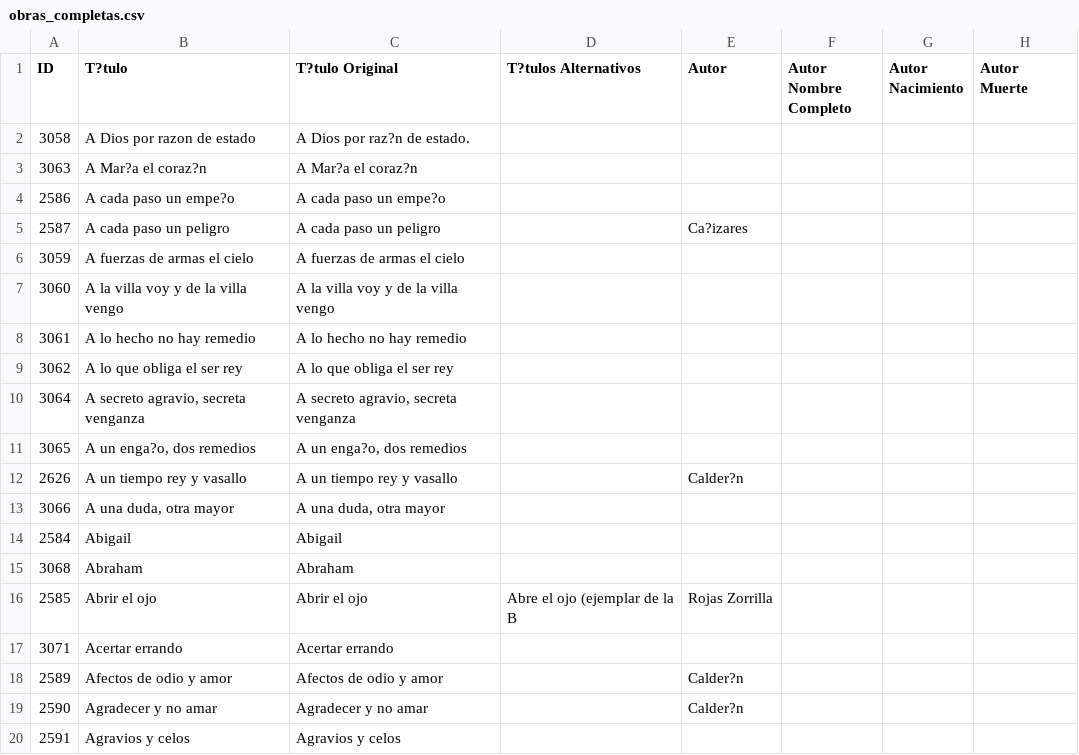
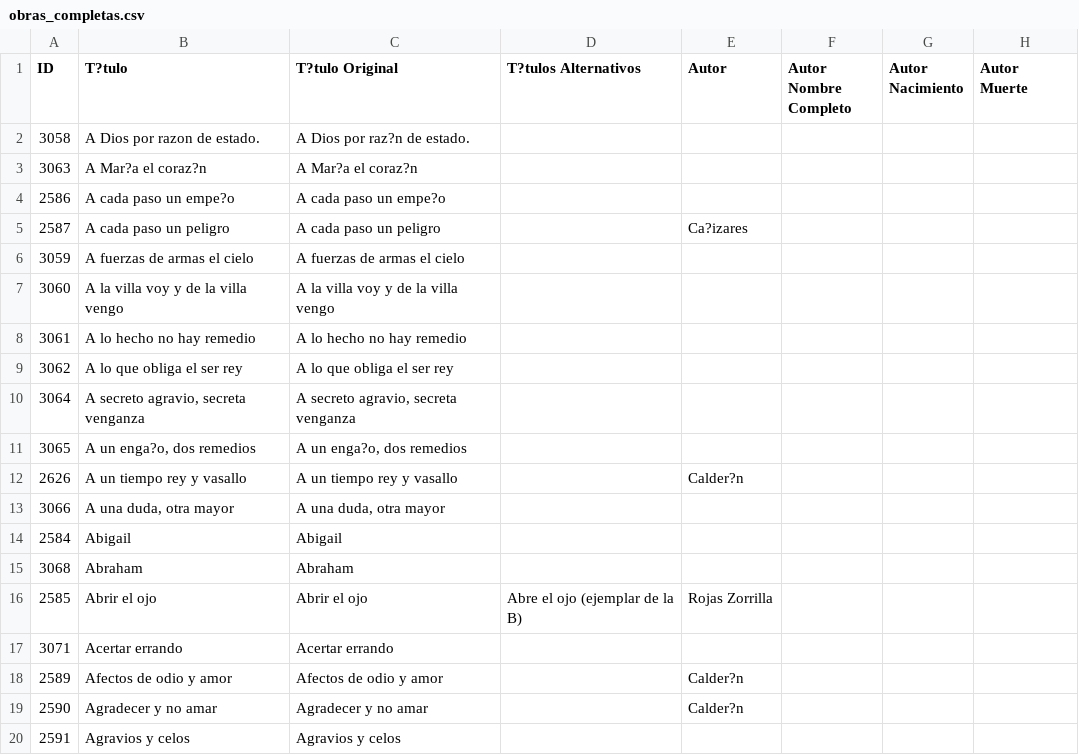
Before and after one commit to comediacortesana/comedia_cortesana, a CSV file: obras_completas.csv, drawn as a sheet; only a part is shown; the diff names each change by its address in the sheet, - before the commit and + after, or states it on an @@ line.

Commit message:
Actualización automática desde Google Sheets
Hoja: obras_completas
Fecha: 2025-10-31 06:07:20
Formato: csv

[Automated sync via Apps Script]

```diff
--- a/obras_completas.csv
+++ b/obras_completas.csv
-B2 (T?tulo): A Dios por razon de estado
+B2 (T?tulo): A Dios por razon de estado.
-D16 (T?tulos Alternativos): Abre el ojo (ejemplar de la B
+D16 (T?tulos Alternativos): Abre el ojo (ejemplar de la B)
```
